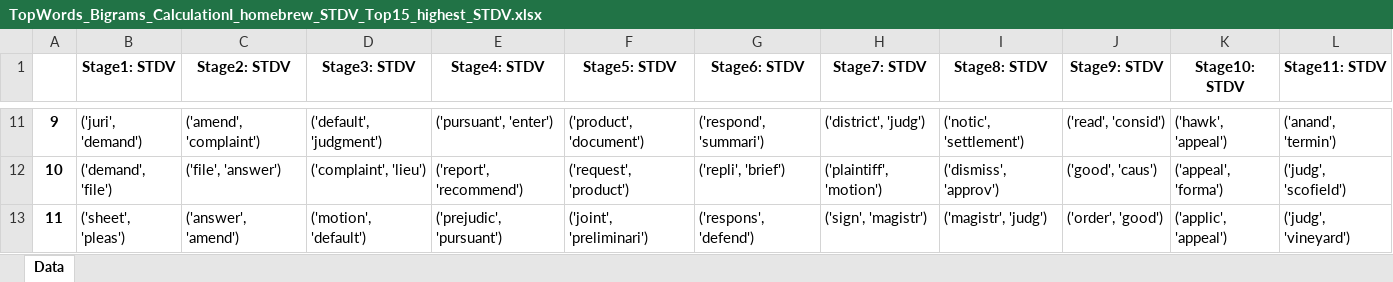
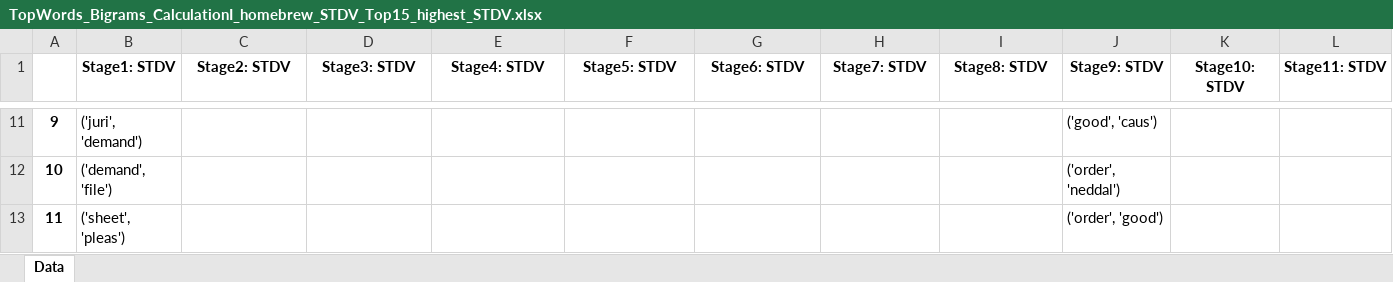
Before and after one commit to ccirelli2/Docket-Sheet-Classification, an Excel workbook: Result_Ngrams/TopWords_Bigrams_CalculationI_homebrew_STDV_Top15_highest_STDV.xlsx, sheet Data, drawn as a sheet; only a part is shown, gaps mark what is left out; values as stored, in another font and other column widths than the file's, no borders; the diff covers the shown part only; the diff names each change by its address in the sheet, - before the commit and + after, or states it on an @@ line.

```diff
--- a/Result_Ngrams/TopWords_Bigrams_CalculationI_homebrew_STDV_Top15_highest_STDV.xlsx (sheet Data)
+++ b/Result_Ngrams/TopWords_Bigrams_CalculationI_homebrew_STDV_Top15_highest_STDV.xlsx (sheet Data)
-C11 (Stage2: STDV): ('amend', 'complaint')
+C11 (Stage2: STDV): (empty)
-D11 (Stage3: STDV): ('default', 'judgment')
+D11 (Stage3: STDV): (empty)
-E11 (Stage4: STDV): ('pursuant', 'enter')
+E11 (Stage4: STDV): (empty)
-F11 (Stage5: STDV): ('product', 'document')
+F11 (Stage5: STDV): (empty)
-G11 (Stage6: STDV): ('respond', 'summari')
+G11 (Stage6: STDV): (empty)
-H11 (Stage7: STDV): ('district', 'judg')
+H11 (Stage7: STDV): (empty)
-I11 (Stage8: STDV): ('notic', 'settlement')
+I11 (Stage8: STDV): (empty)
-J11 (Stage9: STDV): ('read', 'consid')
+J11 (Stage9: STDV): ('good', 'caus')
-K11 (Stage10: STDV): ('hawk', 'appeal')
+K11 (Stage10: STDV): (empty)
-L11 (Stage11: STDV): ('anand', 'termin')
+L11 (Stage11: STDV): (empty)
-C12 (Stage2: STDV): ('file', 'answer')
+C12 (Stage2: STDV): (empty)
-D12 (Stage3: STDV): ('complaint', 'lieu')
+D12 (Stage3: STDV): (empty)
-E12 (Stage4: STDV): ('report', 'recommend')
+E12 (Stage4: STDV): (empty)
-F12 (Stage5: STDV): ('request', 'product')
+F12 (Stage5: STDV): (empty)
-G12 (Stage6: STDV): ('repli', 'brief')
+G12 (Stage6: STDV): (empty)
-H12 (Stage7: STDV): ('plaintiff', 'motion')
+H12 (Stage7: STDV): (empty)
-I12 (Stage8: STDV): ('dismiss', 'approv')
+I12 (Stage8: STDV): (empty)
-J12 (Stage9: STDV): ('good', 'caus')
+J12 (Stage9: STDV): ('order', 'neddal')
-K12 (Stage10: STDV): ('appeal', 'forma')
+K12 (Stage10: STDV): (empty)
-L12 (Stage11: STDV): ('judg', 'scofield')
+L12 (Stage11: STDV): (empty)
-C13 (Stage2: STDV): ('answer', 'amend')
+C13 (Stage2: STDV): (empty)
-D13 (Stage3: STDV): ('motion', 'default')
+D13 (Stage3: STDV): (empty)
-E13 (Stage4: STDV): ('prejudic', 'pursuant')
+E13 (Stage4: STDV): (empty)
-F13 (Stage5: STDV): ('joint', 'preliminari')
+F13 (Stage5: STDV): (empty)
-G13 (Stage6: STDV): ('respons', 'defend')
+G13 (Stage6: STDV): (empty)
-H13 (Stage7: STDV): ('sign', 'magistr')
+H13 (Stage7: STDV): (empty)
-I13 (Stage8: STDV): ('magistr', 'judg')
+I13 (Stage8: STDV): (empty)
-K13 (Stage10: STDV): ('applic', 'appeal')
+K13 (Stage10: STDV): (empty)
-L13 (Stage11: STDV): ('judg', 'vineyard')
+L13 (Stage11: STDV): (empty)
```
Also changed, not shown: 2 added rows, 2 removed rows, 76 edited cells and row numbers in column A elsewhere in this sheet, Result Calculation No Matches.xlsx, Results_Docketsheet_wordMatches/DocketSheet_WordMatches_TopWords_Bigrams_CalculationI_homebrew_STDV_Top15_highest_STDV.xlsx.xlsx, 39 other files.
